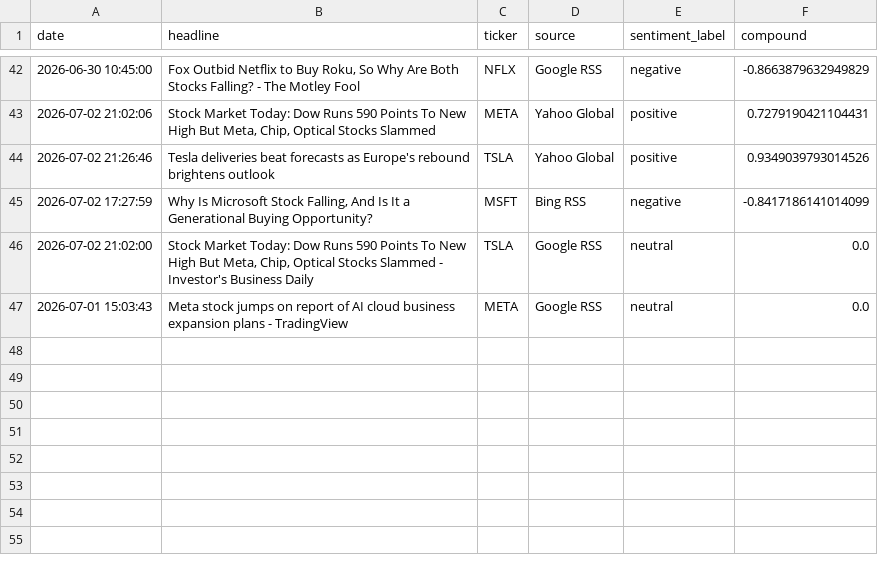
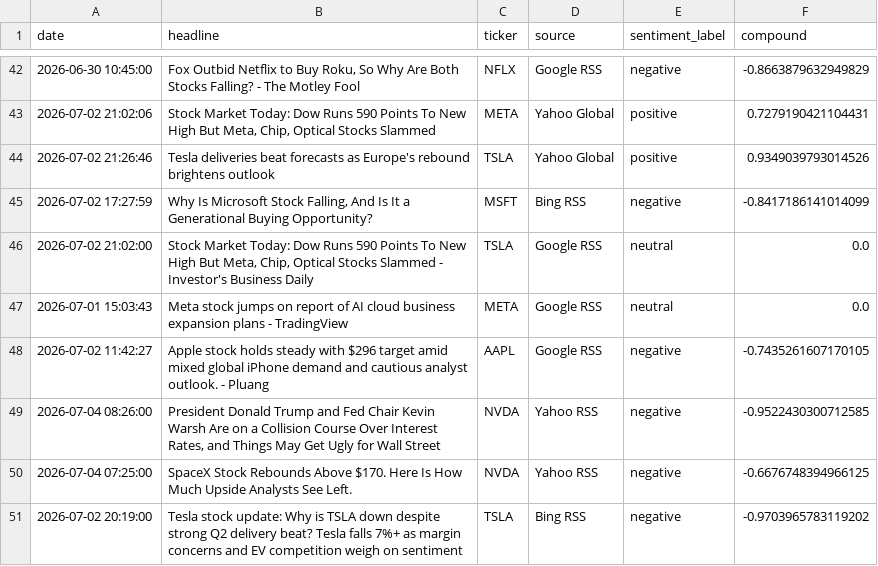
Before and after one commit to Kasuba-phani/stock-sentiment-tracker, a CSV file: data/raw_news/news_20260704.csv, drawn as a sheet; only a part is shown, gaps mark what is left out.

```diff
--- a/data/raw_news/news_20260704.csv
+++ b/data/raw_news/news_20260704.csv
@@ -47 +47,5 @@ date,headline,ticker,source,sentiment_label,compound
 2026-07-01 15:03:43,Meta stock jumps on report of AI cloud business expansion plans - TradingView,META,Google RSS,neutral,0.0
+2026-07-02 11:42:27,Apple stock holds steady with $296 target amid mixed global iPhone demand and cautious analyst outlook. - Pluang,AAPL,Google RSS,negative,-0.7435261607170105
+2026-07-04 08:26:00,"President Donald Trump and Fed Chair Kevin Warsh Are on a Collision Course Over Interest Rates, and Things May Get Ugly for Wall Street",NVDA,Yahoo RSS,negative,-0.9522430300712585
+2026-07-04 07:25:00,SpaceX Stock Rebounds Above $170. Here Is How Much Upside Analysts See Left.,NVDA,Yahoo RSS,negative,-0.6676748394966125
+2026-07-02 20:19:00,Tesla stock update: Why is TSLA down despite strong Q2 delivery beat? Tesla falls 7%+ as margin concerns and EV competition weigh on sentiment,TSLA,Bing RSS,negative,-0.9703965783119202
```
Also changed, not shown: data/stock_data_summary.csv.
